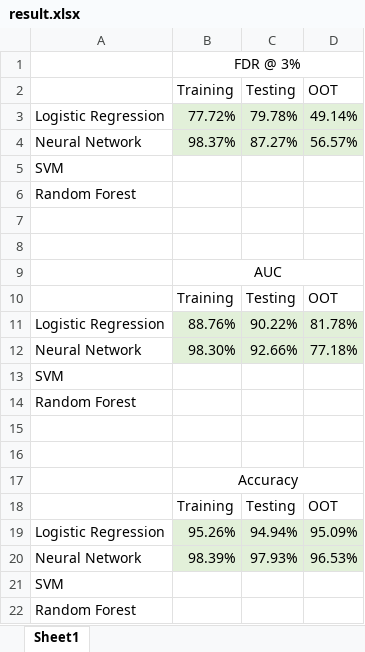
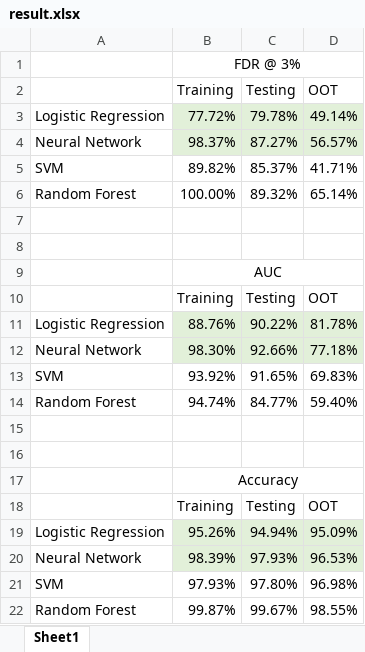
Before and after one commit to mazhayao/Team-555555, an Excel workbook: Project2/result.xlsx, sheet Sheet1, drawn as a sheet; values as stored, in another font and other column widths than the file's, no borders; removed rows and columns are numbered as before the commit, all else as after; the diff names each change by its address in the sheet, - before the commit and + after, or states it on an @@ line.

Commit message:
results

```diff
--- a/Project2/result.xlsx (sheet Sheet1)
+++ b/Project2/result.xlsx (sheet Sheet1)
-row 5: SVM
-row 6: Random Forest
+row 5: SVM | 89.82% | 85.37% | 41.71%
+row 6: Random Forest | 100.00% | 89.32% | 65.14%
-row 13: SVM
-row 14: Random Forest
+row 13: SVM | 93.92% | 91.65% | 69.83%
+row 14: Random Forest | 94.74% | 84.77% | 59.40%
-row 21: SVM
-row 22: Random Forest
+row 21: SVM | 97.93% | 97.80% | 96.98%
+row 22: Random Forest | 99.87% | 99.67% | 98.55%
```
Also changed, not shown: 5 other files.
